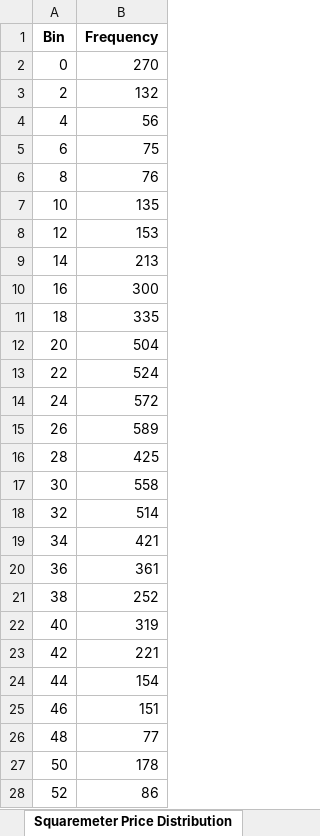
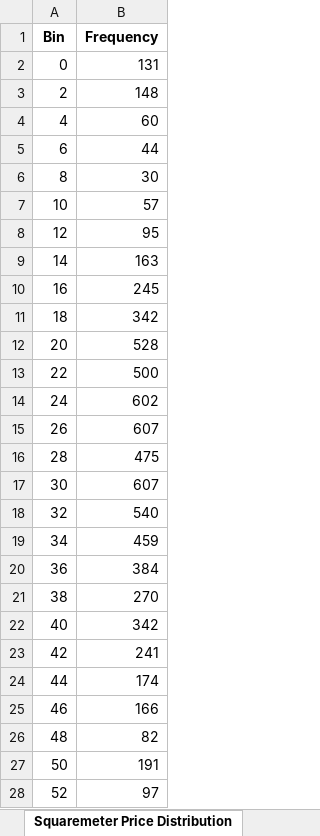
Before and after one commit to pascals00/WG-Gesucht, an Excel workbook: DataAnalysis/Data/output/makro_analysis.xlsx, sheet Squaremeter Price Distribution, drawn as a sheet; only a part is shown; values as stored, in another font and other column widths than the file's, no borders; the diff covers the shown part only; the diff names each change by its address in the sheet, - before the commit and + after, or states it on an @@ line.

```diff
--- a/DataAnalysis/Data/output/makro_analysis.xlsx (sheet Squaremeter Price Distribution)
+++ b/DataAnalysis/Data/output/makro_analysis.xlsx (sheet Squaremeter Price Distribution)
-B2 (Frequency): 270
+B2 (Frequency): 131
-B3 (Frequency): 132
+B3 (Frequency): 148
-B4 (Frequency): 56
+B4 (Frequency): 60
-B5 (Frequency): 75
+B5 (Frequency): 44
-B6 (Frequency): 76
+B6 (Frequency): 30
-B7 (Frequency): 135
+B7 (Frequency): 57
-B8 (Frequency): 153
+B8 (Frequency): 95
-B9 (Frequency): 213
+B9 (Frequency): 163
-B10 (Frequency): 300
+B10 (Frequency): 245
-B11 (Frequency): 335
+B11 (Frequency): 342
-B12 (Frequency): 504
+B12 (Frequency): 528
-B13 (Frequency): 524
+B13 (Frequency): 500
-B14 (Frequency): 572
+B14 (Frequency): 602
-B15 (Frequency): 589
+B15 (Frequency): 607
-B16 (Frequency): 425
+B16 (Frequency): 475
-B17 (Frequency): 558
+B17 (Frequency): 607
-B18 (Frequency): 514
+B18 (Frequency): 540
-B19 (Frequency): 421
+B19 (Frequency): 459
-B20 (Frequency): 361
+B20 (Frequency): 384
-B21 (Frequency): 252
+B21 (Frequency): 270
-B22 (Frequency): 319
+B22 (Frequency): 342
-B23 (Frequency): 221
+B23 (Frequency): 241
-B24 (Frequency): 154
+B24 (Frequency): 174
-B25 (Frequency): 151
+B25 (Frequency): 166
-B26 (Frequency): 77
+B26 (Frequency): 82
-B27 (Frequency): 178
+B27 (Frequency): 191
-B28 (Frequency): 86
+B28 (Frequency): 97
```
Also changed, not shown: 19 edited cells elsewhere in this sheet, sheet Rent Distribution, other sheet tabs, DataAnalysis/Data/output/price_analysis.xlsx, 2 other files.
